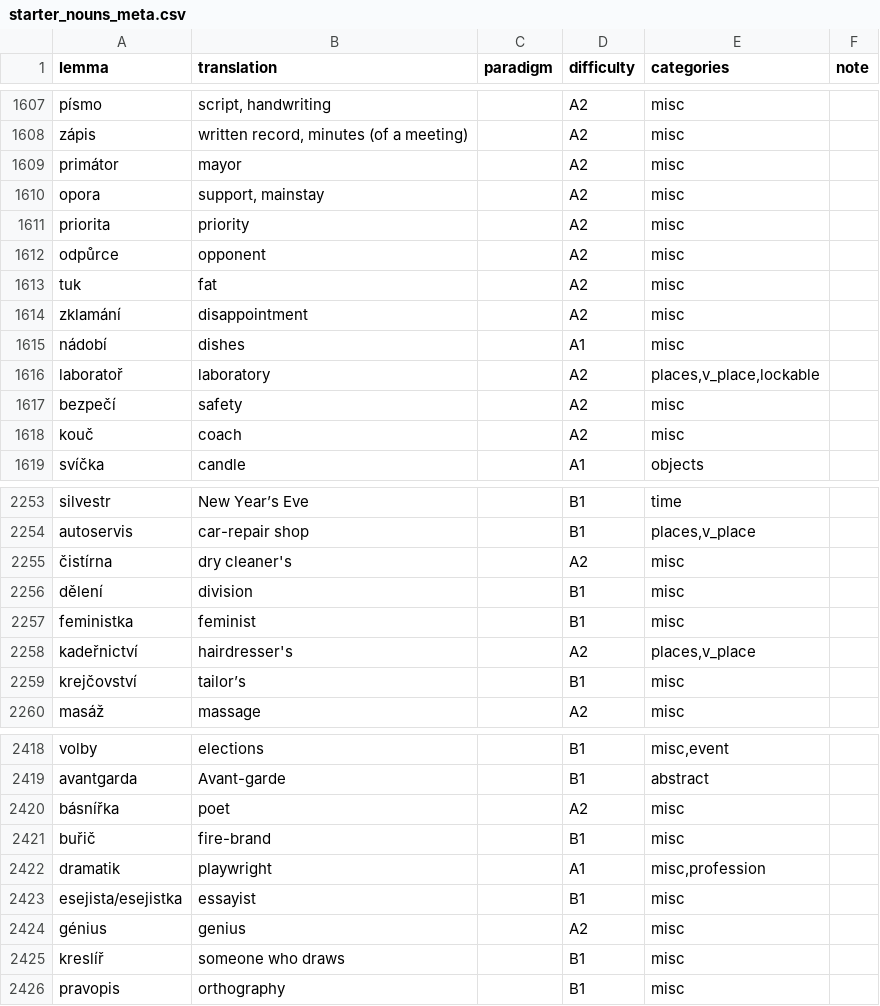
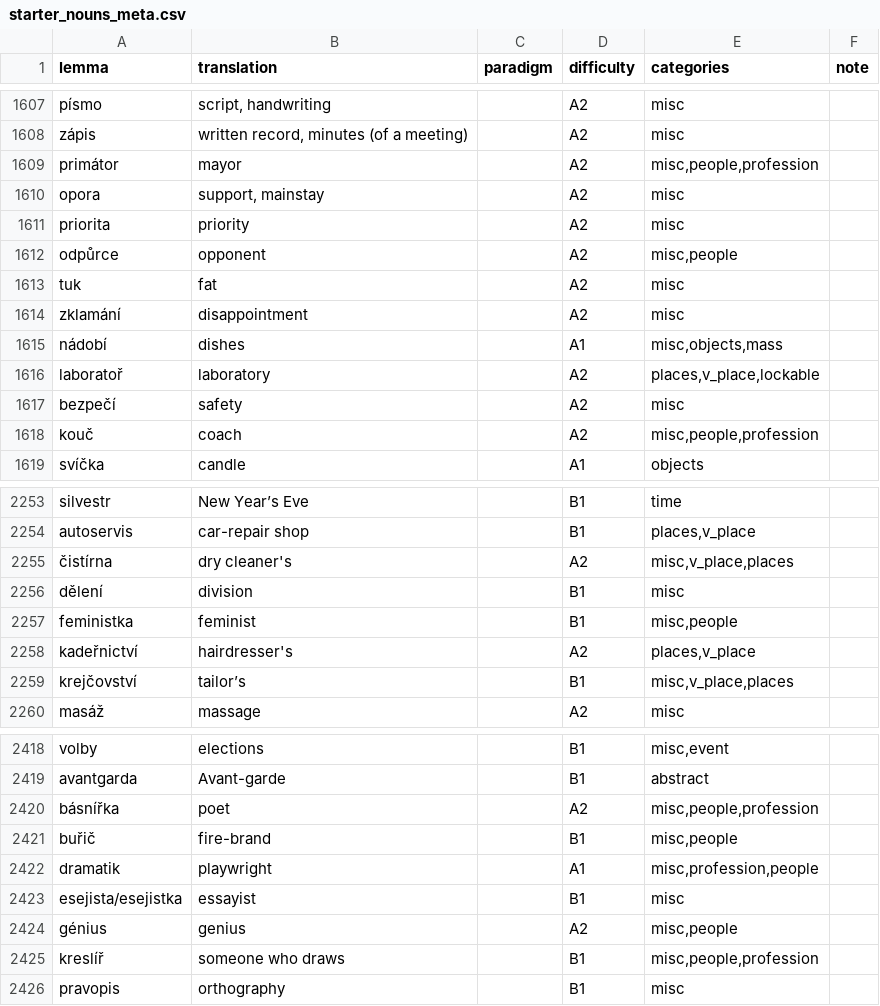
Before and after one commit to megany128/sklonuj, a CSV file: scripts/starter_nouns_meta.csv, drawn as a sheet; only a part is shown, gaps mark what is left out; the diff covers the shown part only.

```diff
--- a/scripts/starter_nouns_meta.csv
+++ b/scripts/starter_nouns_meta.csv
@@ -1670,12 +1670,12 @@ písmo,"script, handwriting",,A2,misc,
 zápis,"written record, minutes (of a meeting)",,A2,misc,
-primátor,mayor,,A2,misc,
+primátor,mayor,,A2,"misc,people,profession",
 opora,"support, mainstay",,A2,misc,
 priorita,priority,,A2,misc,
-odpůrce,opponent,,A2,misc,
+odpůrce,opponent,,A2,"misc,people",
 tuk,fat,,A2,misc,
 zklamání,disappointment,,A2,misc,
-nádobí,dishes,,A1,misc,
+nádobí,dishes,,A1,"misc,objects,mass",
 laboratoř,laboratory,,A2,"places,v_place,lockable",
 bezpečí,safety,,A2,misc,
-kouč,coach,,A2,misc,
+kouč,coach,,A2,"misc,people,profession",
 svíčka,candle,,A1,objects,
@@ -2320,7 +2320,7 @@ silvestr,New Year’s Eve,,B1,time,
 autoservis,car-repair shop,,B1,"places,v_place",
-čistírna,dry cleaner's,,A2,misc,
+čistírna,dry cleaner's,,A2,"misc,v_place,places",
 dělení,division,,B1,misc,
-feministka,feminist,,B1,misc,
+feministka,feminist,,B1,"misc,people",
 kadeřnictví,hairdresser's,,A2,"places,v_place",
-krejčovství,tailor’s,,B1,misc,
+krejčovství,tailor’s,,B1,"misc,v_place,places",
 masáž,massage,,A2,misc,
@@ -2486,8 +2486,8 @@ volby,elections,,B1,"misc,event",
 avantgarda,Avant-garde,,B1,abstract,
-básnířka,poet,,A2,misc,
-buřič,fire-brand,,B1,misc,
-dramatik,playwright,,A1,"misc,profession",
+básnířka,poet,,A2,"misc,people,profession",
+buřič,fire-brand,,B1,"misc,people",
+dramatik,playwright,,A1,"misc,profession,people",
 esejista/esejistka,essayist,,B1,misc,
-génius,genius,,A2,misc,
-kreslíř,someone who draws,,B1,misc,
+génius,genius,,A2,"misc,people",
+kreslíř,someone who draws,,B1,"misc,people,profession",
 pravopis,orthography,,B1,misc,
```
Also changed, not shown: 117 edited cells elsewhere in this file, 5 other files.
